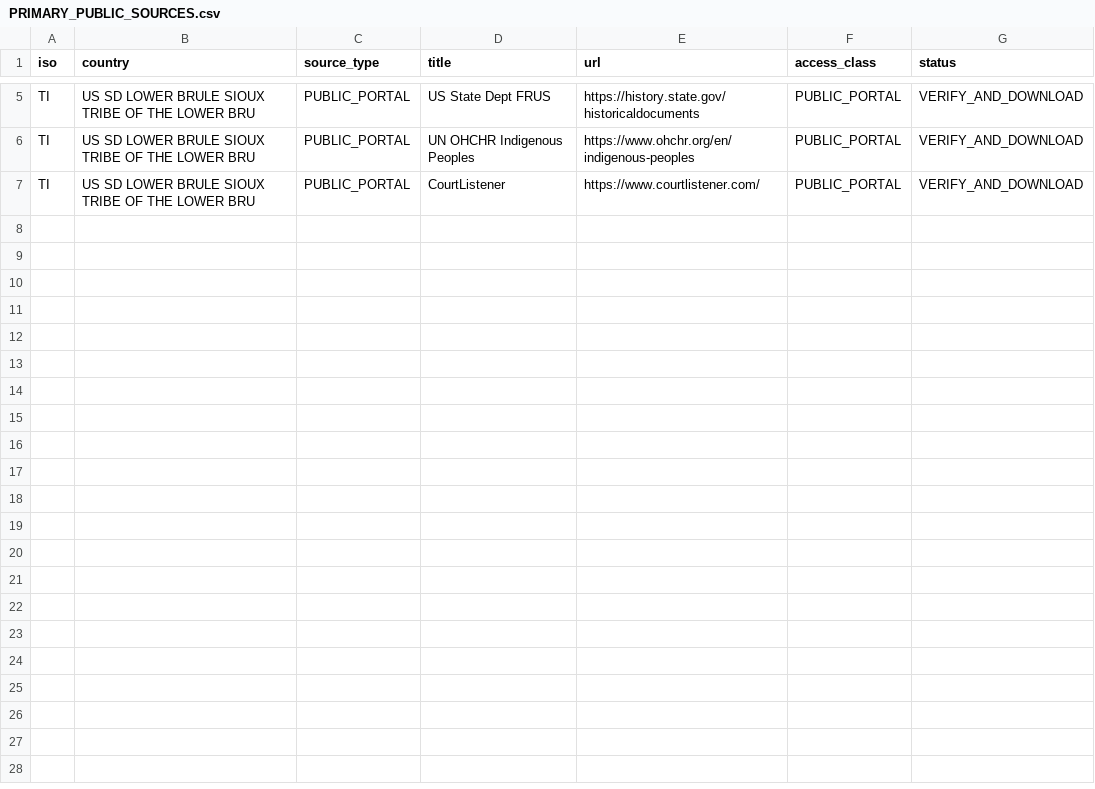
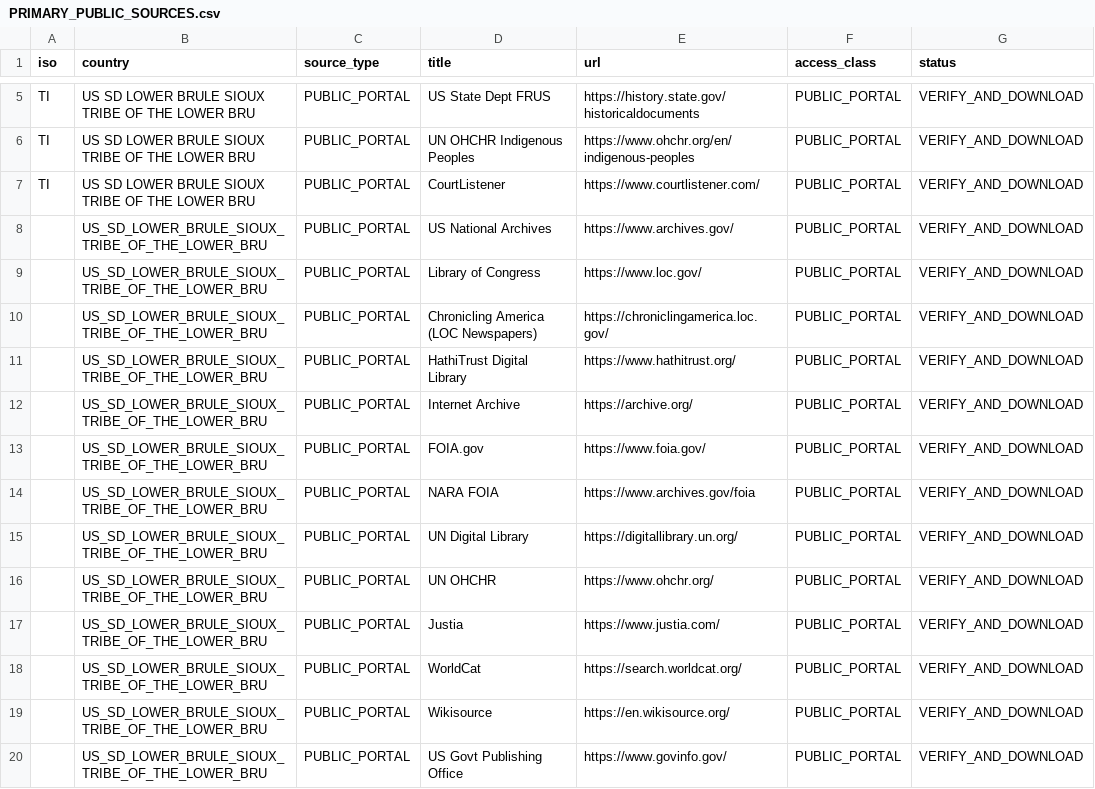
Before and after one commit to GlobalRestitutionAlliance/turtle-island-us-sd-lower-brule-sioux-tribe-of-the-lower-bru-master-litigation, a CSV file: 03_Evidentiary_Exhibits/PRIMARY_PUBLIC_SOURCES.csv, drawn as a sheet; only a part is shown, gaps mark what is left out; the diff names each change by its address in the sheet, - before the commit and + after, or states it on an @@ line.

Commit message:
Expand primary public source registries (Batch 2)

```diff
--- a/03_Evidentiary_Exhibits/PRIMARY_PUBLIC_SOURCES.csv
+++ b/03_Evidentiary_Exhibits/PRIMARY_PUBLIC_SOURCES.csv
+row 8:  | US_SD_LOWER_BRULE_SIOUX_TRIBE_OF_THE_LOWER_BRU | PUBLIC_PORTAL | US National Archives | https://www.archives.gov/ | PUBLIC_PORTAL | VERIFY_AND_DOWNLOAD
+row 9:  | US_SD_LOWER_BRULE_SIOUX_TRIBE_OF_THE_LOWER_BRU | PUBLIC_PORTAL | Library of Congress | https://www.loc.gov/ | PUBLIC_PORTAL | VERIFY_AND_DOWNLOAD
+row 10:  | US_SD_LOWER_BRULE_SIOUX_TRIBE_OF_THE_LOWER_BRU | PUBLIC_PORTAL | Chronicling America (LOC Newspapers) | https://chroniclingamerica.loc.gov/ | PUBLIC_PORTAL | VERIFY_AND_DOWNLOAD
+row 11:  | US_SD_LOWER_BRULE_SIOUX_TRIBE_OF_THE_LOWER_BRU | PUBLIC_PORTAL | HathiTrust Digital Library | https://www.hathitrust.org/ | PUBLIC_PORTAL | VERIFY_AND_DOWNLOAD
+row 12:  | US_SD_LOWER_BRULE_SIOUX_TRIBE_OF_THE_LOWER_BRU | PUBLIC_PORTAL | Internet Archive | https://archive.org/ | PUBLIC_PORTAL | VERIFY_AND_DOWNLOAD
+row 13:  | US_SD_LOWER_BRULE_SIOUX_TRIBE_OF_THE_LOWER_BRU | PUBLIC_PORTAL | FOIA.gov | https://www.foia.gov/ | PUBLIC_PORTAL | VERIFY_AND_DOWNLOAD
+row 14:  | US_SD_LOWER_BRULE_SIOUX_TRIBE_OF_THE_LOWER_BRU | PUBLIC_PORTAL | NARA FOIA | https://www.archives.gov/foia | PUBLIC_PORTAL | VERIFY_AND_DOWNLOAD
+row 15:  | US_SD_LOWER_BRULE_SIOUX_TRIBE_OF_THE_LOWER_BRU | PUBLIC_PORTAL | UN Digital Library | https://digitallibrary.un.org/ | PUBLIC_PORTAL | VERIFY_AND_DOWNLOAD
+row 16:  | US_SD_LOWER_BRULE_SIOUX_TRIBE_OF_THE_LOWER_BRU | PUBLIC_PORTAL | UN OHCHR | https://www.ohchr.org/ | PUBLIC_PORTAL | VERIFY_AND_DOWNLOAD
+row 17:  | US_SD_LOWER_BRULE_SIOUX_TRIBE_OF_THE_LOWER_BRU | PUBLIC_PORTAL | Justia | https://www.justia.com/ | PUBLIC_PORTAL | VERIFY_AND_DOWNLOAD
+row 18:  | US_SD_LOWER_BRULE_SIOUX_TRIBE_OF_THE_LOWER_BRU | PUBLIC_PORTAL | WorldCat | https://search.worldcat.org/ | PUBLIC_PORTAL | VERIFY_AND_DOWNLOAD
+row 19:  | US_SD_LOWER_BRULE_SIOUX_TRIBE_OF_THE_LOWER_BRU | PUBLIC_PORTAL | Wikisource | https://en.wikisource.org/ | PUBLIC_PORTAL | VERIFY_AND_DOWNLOAD
+row 20:  | US_SD_LOWER_BRULE_SIOUX_TRIBE_OF_THE_LOWER_BRU | PUBLIC_PORTAL | US Govt Publishing Office | https://www.govinfo.gov/ | PUBLIC_PORTAL | VERIFY_AND_DOWNLOAD
```
Also changed, not shown: 2 other files.
